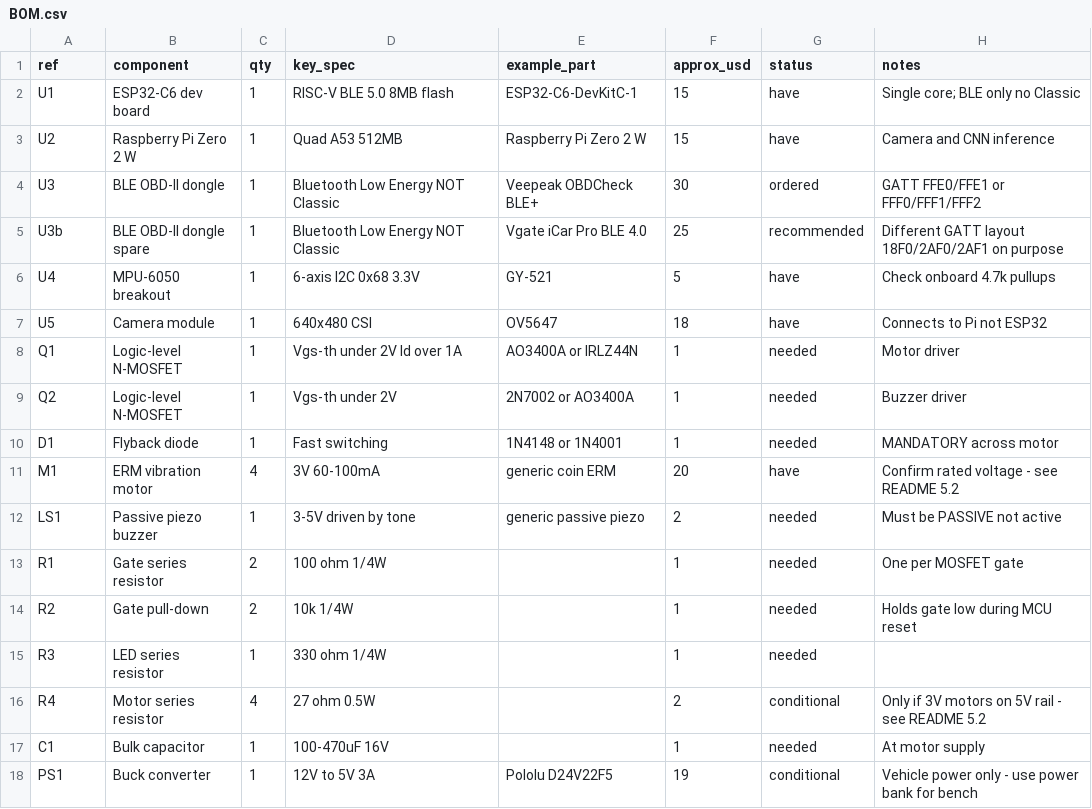
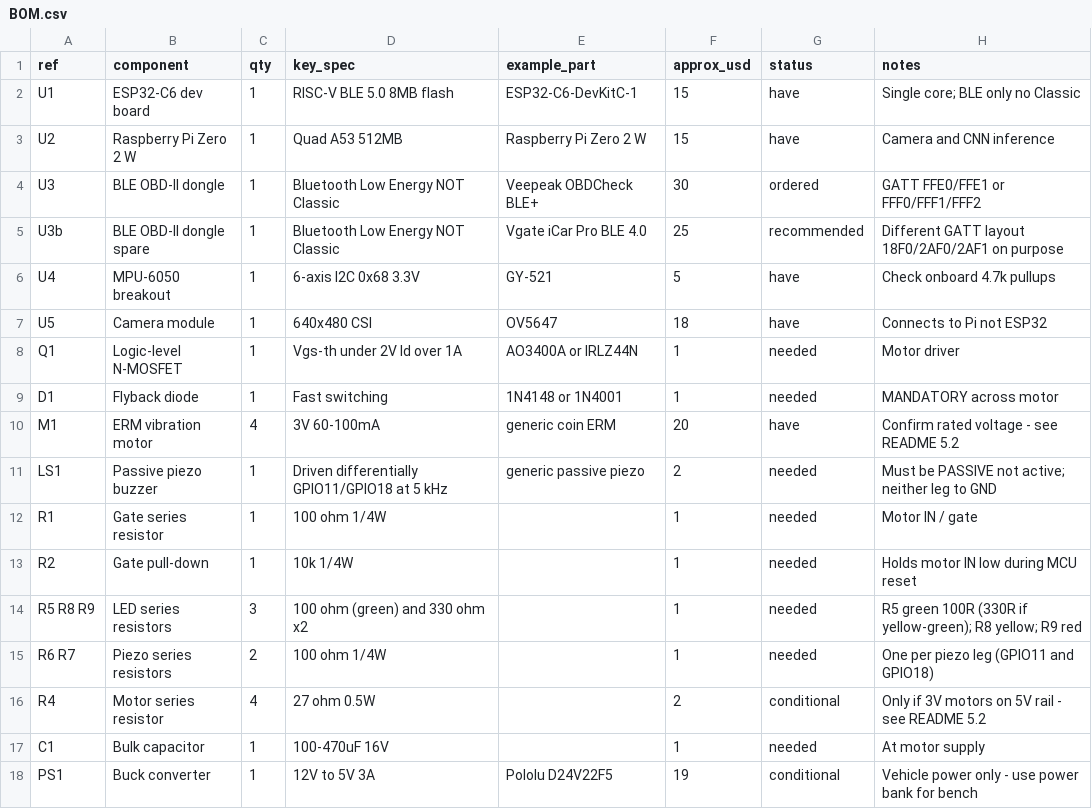
Before and after one commit to KendracNguyen/DRIFTS, a CSV file: Hardware/BOM.csv, drawn as a sheet; only a part is shown.

```diff
--- a/Hardware/BOM.csv
+++ b/Hardware/BOM.csv
@@ -8,9 +8,9 @@ U5,Camera module,1,640x480 CSI,OV5647,18,have,Connects to Pi not ESP32
 Q1,Logic-level N-MOSFET,1,Vgs-th under 2V Id over 1A,AO3400A or IRLZ44N,1,needed,Motor driver
-Q2,Logic-level N-MOSFET,1,Vgs-th under 2V,2N7002 or AO3400A,1,needed,Buzzer driver
 D1,Flyback diode,1,Fast switching,1N4148 or 1N4001,1,needed,MANDATORY across motor
 M1,ERM vibration motor,4,3V 60-100mA,generic coin ERM,20,have,Confirm rated voltage - see README 5.2
-LS1,Passive piezo buzzer,1,3-5V driven by tone,generic passive piezo,2,needed,Must be PASSIVE not active
-R1,Gate series resistor,2,100 ohm 1/4W,,1,needed,One per MOSFET gate
-R2,Gate pull-down,2,10k 1/4W,,1,needed,Holds gate low during MCU reset
-R3,LED series resistor,1,330 ohm 1/4W,,1,needed,
+LS1,Passive piezo buzzer,1,Driven differentially GPIO11/GPIO18 at 5 kHz,generic passive piezo,2,needed,Must be PASSIVE not active; neither leg to GND
+R1,Gate series resistor,1,100 ohm 1/4W,,1,needed,Motor IN / gate
+R2,Gate pull-down,1,10k 1/4W,,1,needed,Holds motor IN low during MCU reset
+R5 R8 R9,LED series resistors,3,100 ohm (green) and 330 ohm x2,,1,needed,R5 green 100R (330R if yellow-green); R8 yellow; R9 red
+R6 R7,Piezo series resistors,2,100 ohm 1/4W,,1,needed,One per piezo leg (GPIO11 and GPIO18)
 R4,Motor series resistor,4,27 ohm 0.5W,,2,conditional,Only if 3V motors on 5V rail - see README 5.2
```
Also changed, not shown: Hardware/pinout.csv, Hardware/reserved_pins.csv, 23 other files.
